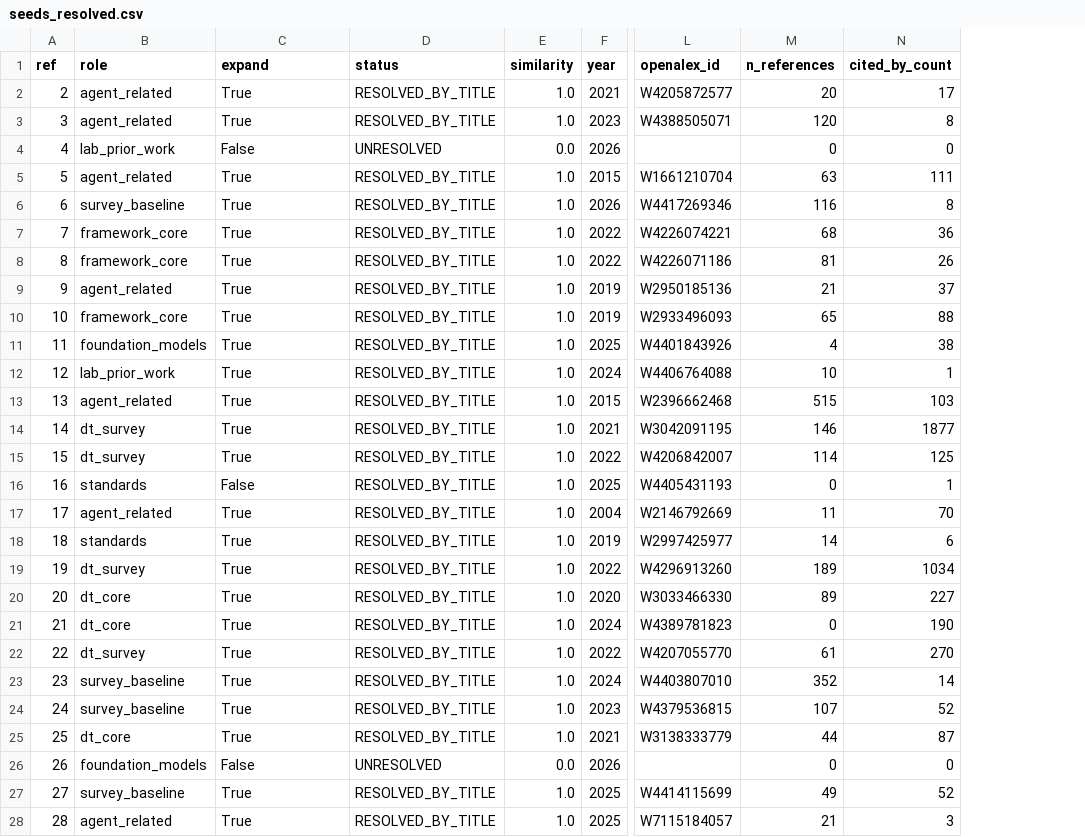
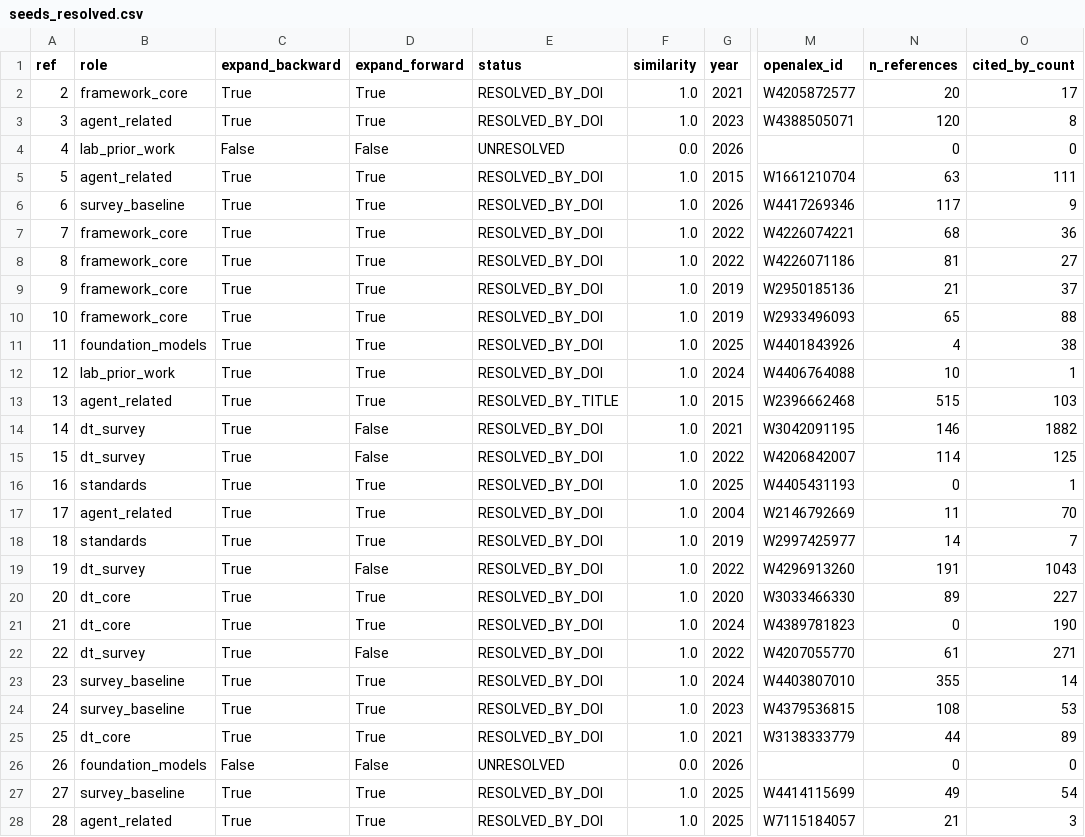
Before and after one commit to ZChosed/Agent-Literature-Survey-, a CSV file: corpus/seeds_resolved.csv, drawn as a sheet; only a part is shown, gaps mark what is left out; addresses are those after the commit; the diff covers the shown part only; the diff names each change by its address in the sheet, - before the commit and + after, or states it on an @@ line.

```diff
--- a/corpus/seeds_resolved.csv
+++ b/corpus/seeds_resolved.csv
+column D (expand_forward), rows 2-28: True | True | False | True | True | True | True | True | True | True | True | True | False | False | True | True | True | False | True | True | False | True | True | True | False | True | True
-C1: expand
+C1: expand_backward
-B2 (role): agent_related
+B2 (role): framework_core
-E2:E3 (status): RESOLVED_BY_TITLE
+E2:E3 (status): RESOLVED_BY_DOI
-E5:E12 (status): RESOLVED_BY_TITLE
+E5:E12 (status): RESOLVED_BY_DOI
-N6 (n_references): 116
+N6 (n_references): 117
-O6 (cited_by_count): 8
+O6 (cited_by_count): 9
-O8 (cited_by_count): 26
+O8 (cited_by_count): 27
-B9 (role): agent_related
+B9 (role): framework_core
-E14:E25 (status): RESOLVED_BY_TITLE
+E14:E25 (status): RESOLVED_BY_DOI
-O14 (cited_by_count): 1877
+O14 (cited_by_count): 1882
-C16 (expand_backward): False
+C16 (expand_backward): True
-O18 (cited_by_count): 6
+O18 (cited_by_count): 7
-N19 (n_references): 189
+N19 (n_references): 191
-O19 (cited_by_count): 1034
+O19 (cited_by_count): 1043
-O22 (cited_by_count): 270
+O22 (cited_by_count): 271
-N23 (n_references): 352
+N23 (n_references): 355
-N24 (n_references): 107
+N24 (n_references): 108
-O24 (cited_by_count): 52
+O24 (cited_by_count): 53
-O25 (cited_by_count): 87
+O25 (cited_by_count): 89
-E27:E28 (status): RESOLVED_BY_TITLE
+E27:E28 (status): RESOLVED_BY_DOI
-O27 (cited_by_count): 52
+O27 (cited_by_count): 54
```
Also changed, not shown: 13 edited cells elsewhere in this file, seeds.csv, 25 other files.
